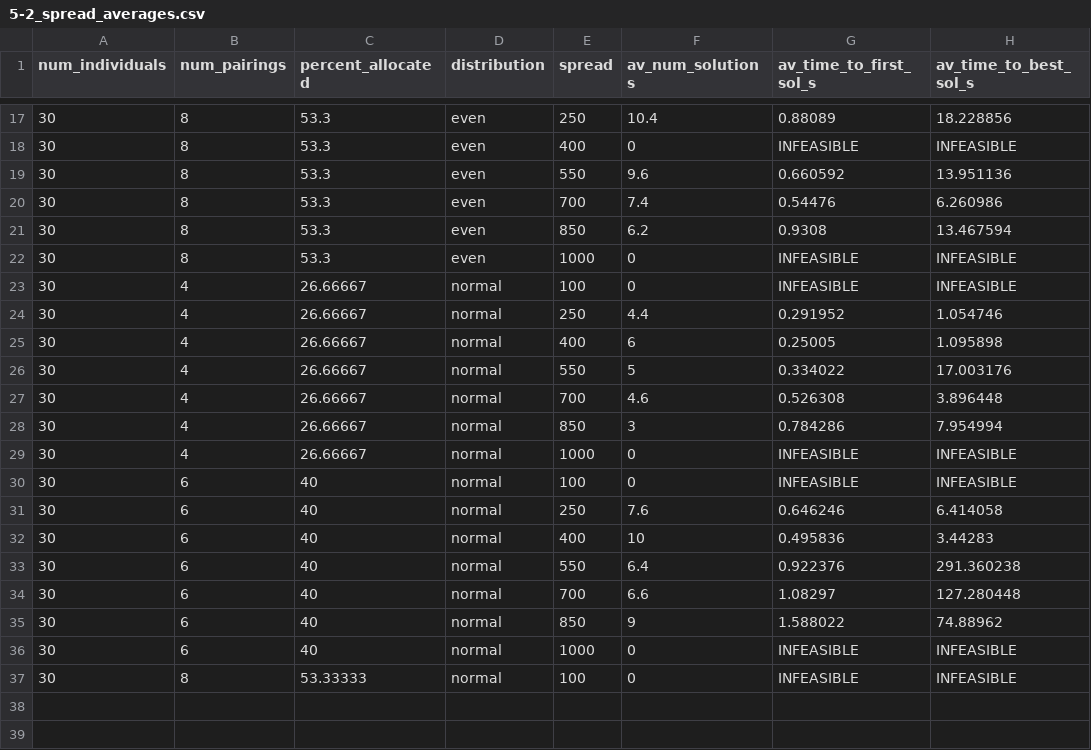
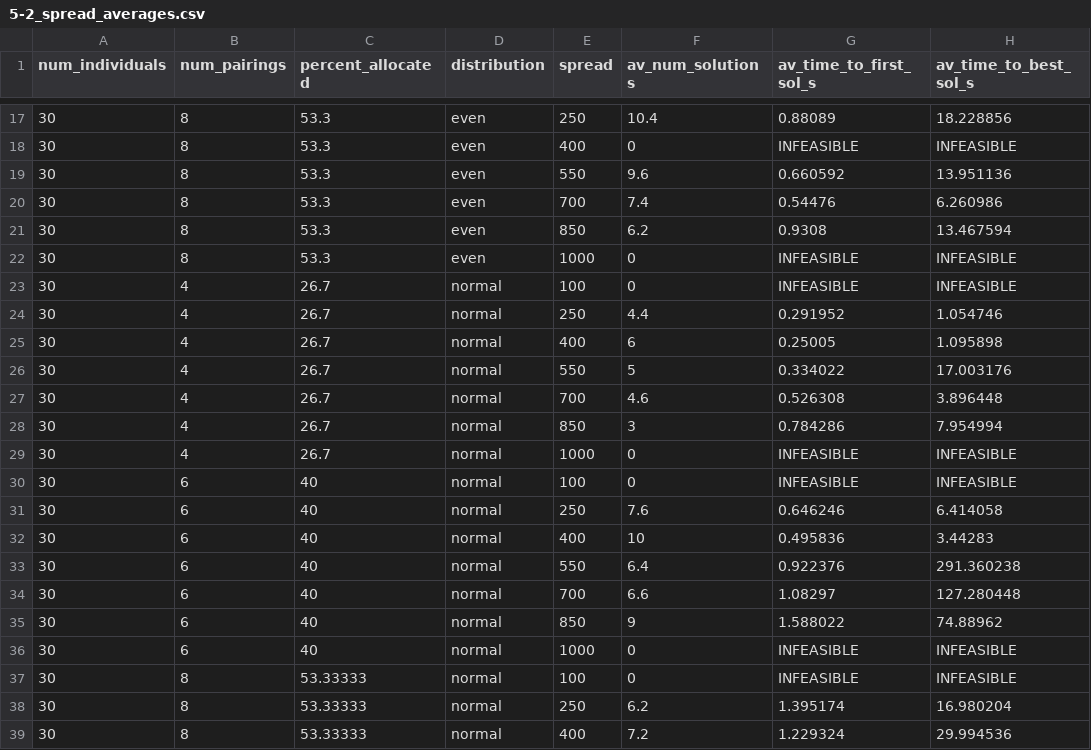
Before and after one commit to SXNPYN/CoBreeder_for_GhostWolves, a CSV file: results/5-2_spread_averages.csv, drawn as a sheet; only a part is shown, gaps mark what is left out.

```diff
--- a/results/5-2_spread_averages.csv
+++ b/results/5-2_spread_averages.csv
@@ -22,9 +22,9 @@ num_individuals,num_pairings,percent_allocated,distribution,spread,av_num_soluti
 30,8,53.3,even,1000,0,INFEASIBLE,INFEASIBLE
-30,4,26.66667,normal,100,0,INFEASIBLE,INFEASIBLE
-30,4,26.66667,normal,250,4.4,0.291952,1.054746
-30,4,26.66667,normal,400,6,0.25005,1.095898
-30,4,26.66667,normal,550,5,0.334022,17.003176
-30,4,26.66667,normal,700,4.6,0.526308,3.896448
-30,4,26.66667,normal,850,3,0.784286,7.954994
-30,4,26.66667,normal,1000,0,INFEASIBLE,INFEASIBLE
+30,4,26.7,normal,100,0,INFEASIBLE,INFEASIBLE
+30,4,26.7,normal,250,4.4,0.291952,1.054746
+30,4,26.7,normal,400,6,0.25005,1.095898
+30,4,26.7,normal,550,5,0.334022,17.003176
+30,4,26.7,normal,700,4.6,0.526308,3.896448
+30,4,26.7,normal,850,3,0.784286,7.954994
+30,4,26.7,normal,1000,0,INFEASIBLE,INFEASIBLE
 30,6,40,normal,100,0,INFEASIBLE,INFEASIBLE
@@ -37 +37,3 @@ num_individuals,num_pairings,percent_allocated,distribution,spread,av_num_soluti
 30,8,53.33333,normal,100,0,INFEASIBLE,INFEASIBLE
+30,8,53.33333,normal,250,6.2,1.395174,16.980204
+30,8,53.33333,normal,400,7.2,1.229324,29.994536
```
Also changed, not shown: cobreeder_for_ghost_wolves/results/best_solution_ghost-wolf-experiment-1.csv, 8 other files.
